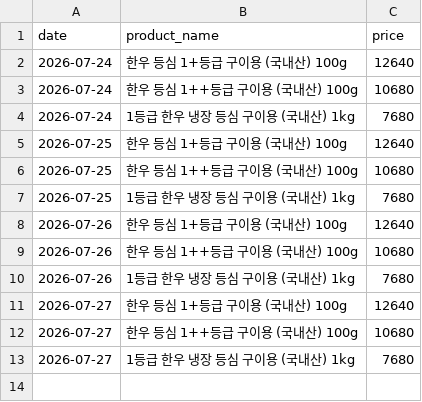
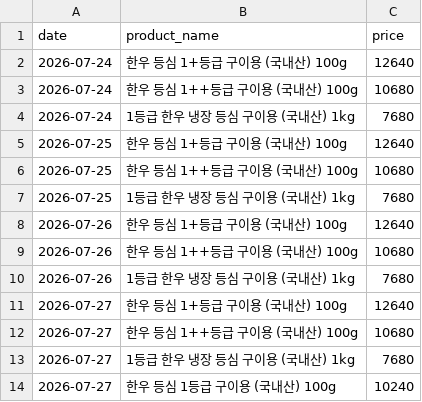
Before and after one commit to pyw31337/beautiful-babbage, a CSV file: history/prices.csv, drawn as a sheet; the diff names each change by its address in the sheet, - before the commit and + after, or states it on an @@ line.

```diff
--- a/history/prices.csv
+++ b/history/prices.csv
+row 14: 2026-07-27 | 한우 등심 1등급 구이용 (국내산) 100g | 10240
```
Also changed, not shown: 3 other files.
